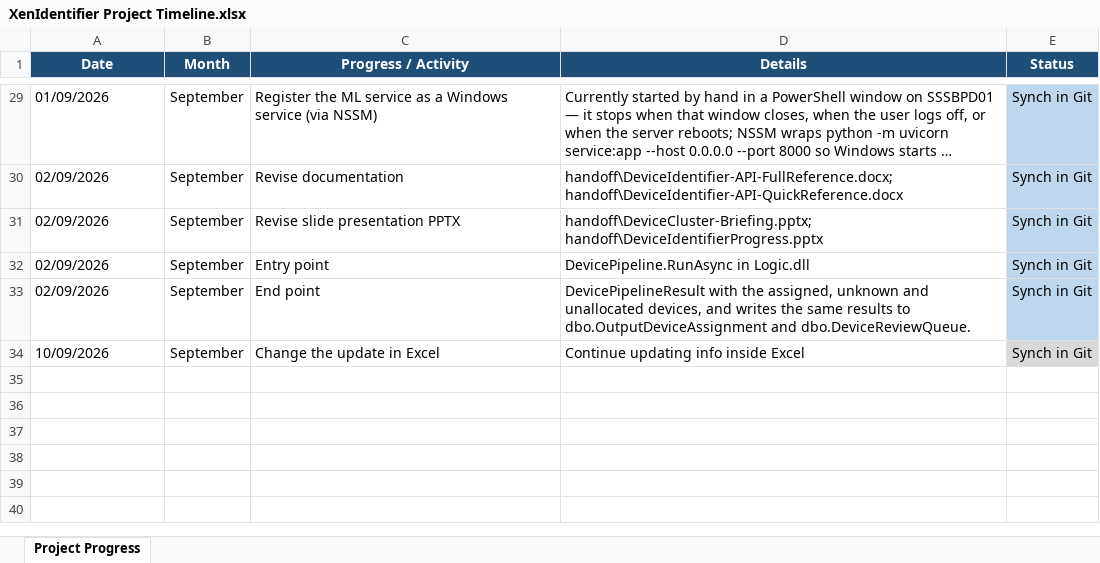
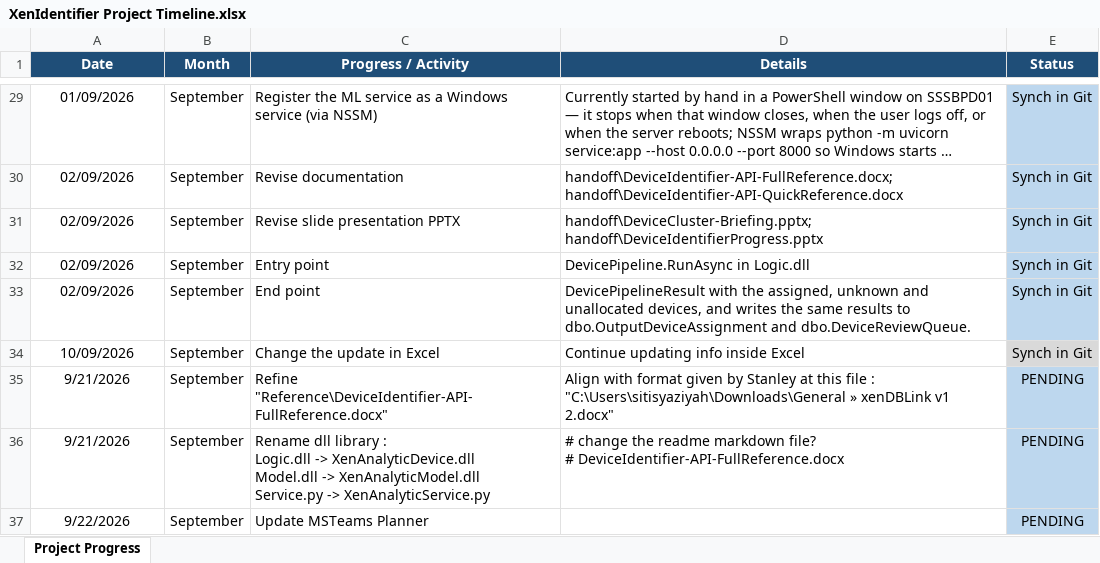
Before and after one commit to Syaziyah30/DeviceCluster, an Excel workbook: Training_model/supplementary/XenIdentifier Project Timeline.xlsx, sheet Project Progress, drawn as a sheet; only a part is shown, gaps mark what is left out; long unchanged cells end in …; values as stored, in another font and other column widths than the file's, no borders; conditional formats not drawn; ↵ is a line break in a cell; the diff covers the shown part only; the diff names each change by its address in the sheet, - before the commit and + after, or states it on an @@ line.

Commit message:
Change term model.dll and logic.dll become XenAnalyticDevice.dll and XenAnalyticModel.dll

```diff
--- a/Training_model/supplementary/XenIdentifier Project Timeline.xlsx (sheet Project Progress)
+++ b/Training_model/supplementary/XenIdentifier Project Timeline.xlsx (sheet Project Progress)
-A29:A34 alignment: left
+A29:A34 alignment: center
+row 35: 9/21/2026 | September | Refine "Reference\DeviceIdentifier-API-FullReference.docx" | Align with format given by Stanley at this file : "C:\Users\sitisyaziyah\Downloads\General » xenDBLink v1 2.docx" | PENDING
+row 36: 9/21/2026 | September | Rename dll library : ↵ Logic.dll -> XenAnalyticDevice.dll ↵ Model.dll -> XenAnalyticModel.dll ↵ Service.py -> XenAnalyticService.py | # change the readme markdown file? ↵ # DeviceIdentifier-API-FullReference.docx | PENDING
+row 37: 9/22/2026 | September | Update MSTeams Planner |  | PENDING
```
Also changed, not shown: cell formats elsewhere in this sheet, 1 other file.
